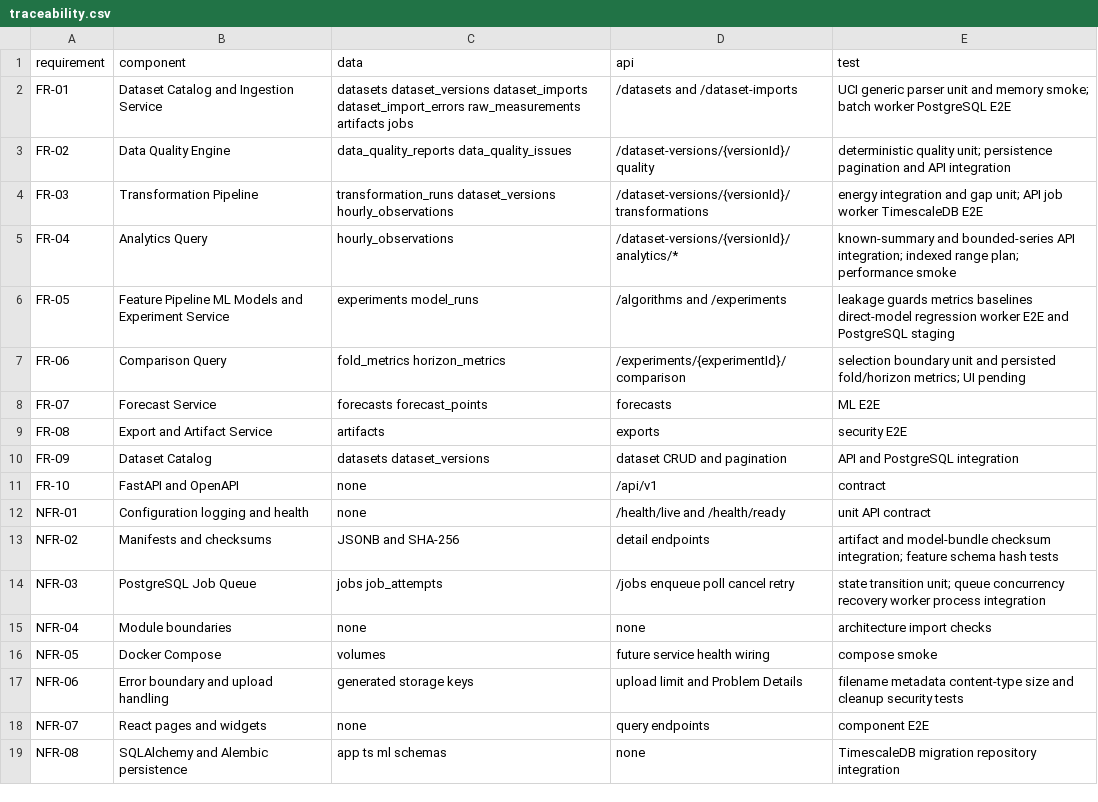
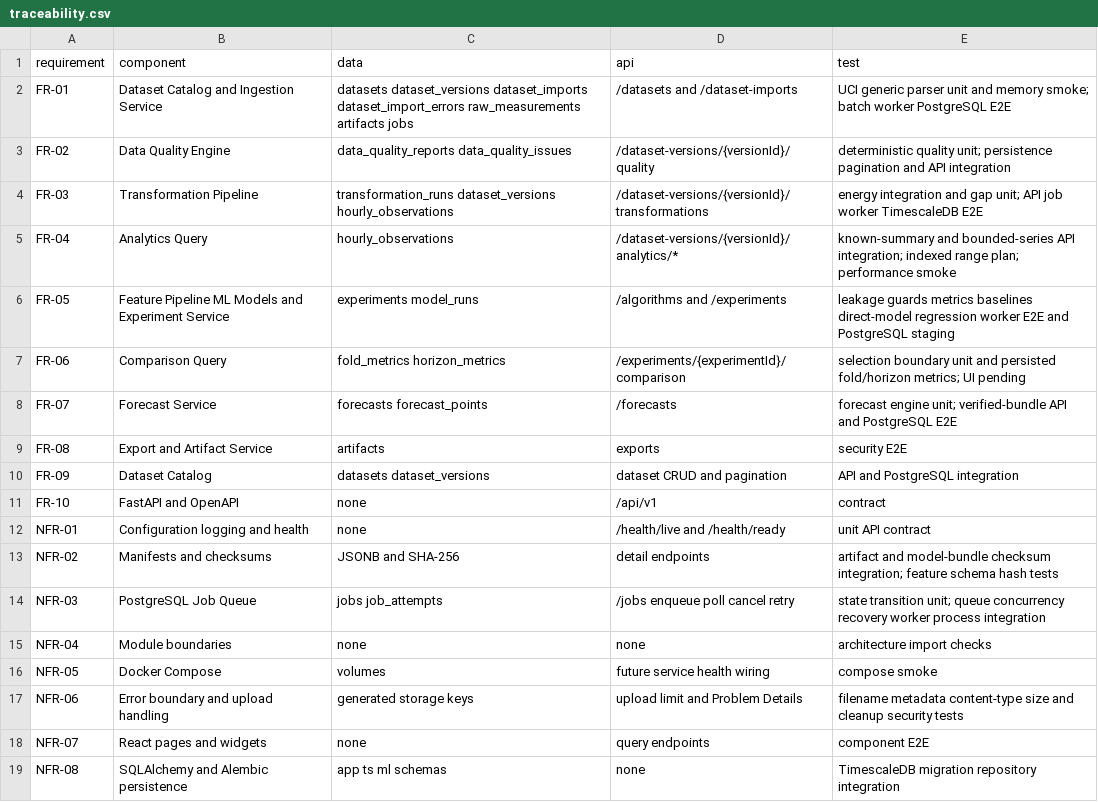
Before and after one commit to sashkotenk/energy-consumption-forecasting-system, a CSV file: docs/architecture/traceability.csv, drawn as a sheet.

Commit message:
feat: create verified model forecasts

```diff
--- a/docs/architecture/traceability.csv
+++ b/docs/architecture/traceability.csv
@@ -7,3 +7,3 @@ FR-05,Feature Pipeline ML Models and Experiment Service,experiments model_runs,/
 FR-06,Comparison Query,fold_metrics horizon_metrics,/experiments/{experimentId}/comparison,selection boundary unit and persisted fold/horizon metrics; UI pending
-FR-07,Forecast Service,forecasts forecast_points,forecasts,ML E2E
+FR-07,Forecast Service,forecasts forecast_points,/forecasts,forecast engine unit; verified-bundle API and PostgreSQL E2E
 FR-08,Export and Artifact Service,artifacts,exports,security E2E
```
Also changed, not shown: 19 other files.
